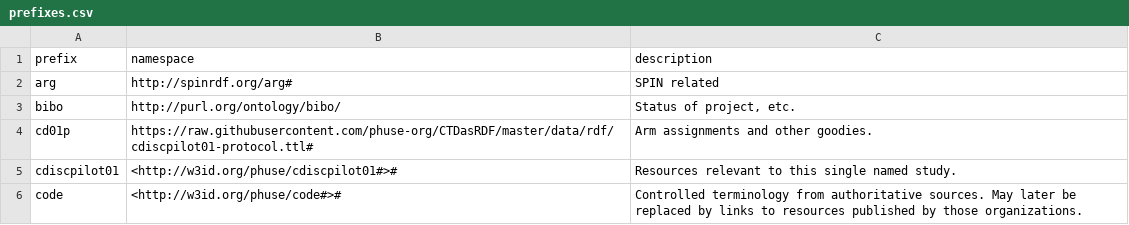
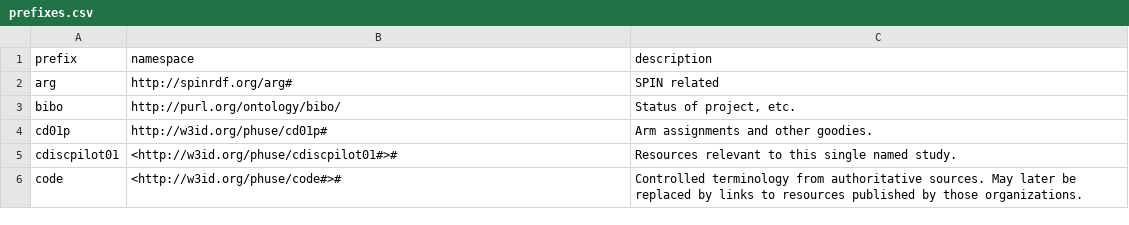
Before and after one commit to phuse-org/CTDasRDF, a CSV file: r/conversion-gRaveyaRd/config/prefixes.csv, drawn as a sheet; only a part is shown.

```diff
--- a/r/conversion-gRaveyaRd/config/prefixes.csv
+++ b/r/conversion-gRaveyaRd/config/prefixes.csv
@@ -3,3 +3,3 @@ arg,http://spinrdf.org/arg#,SPIN related
 bibo,http://purl.org/ontology/bibo/,"Status of project, etc."
-cd01p ,https://raw.githubusercontent.com/phuse-org/CTDasRDF/master/data/rdf/cdiscpilot01-protocol.ttl#,Arm assignments and other goodies.
+cd01p ,http://w3id.org/phuse/cd01p#,Arm assignments and other goodies.
 cdiscpilot01,<http://w3id.org/phuse/cdiscpilot01#>#,Resources relevant to this single named study.
```
Also changed, not shown: r/conversion-gRaveyaRd/config/imports.csv, 37 other files.
